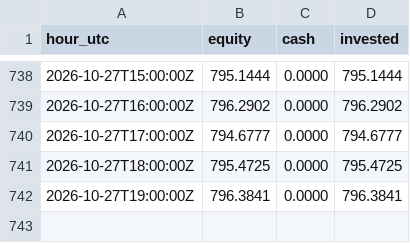
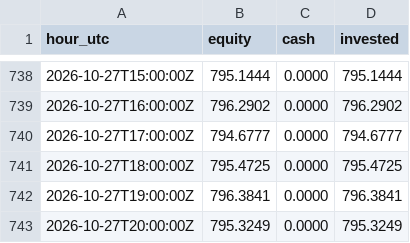
Before and after one commit to neonpilot/opusnet-paper, a CSV file: crypto/state/equity.csv, drawn as a sheet; only a part is shown, gaps mark what is left out; the diff names each change by its address in the sheet, - before the commit and + after, or states it on an @@ line.

Commit message:
crypto paper step 2026-10-27T21:17Z

```diff
--- a/crypto/state/equity.csv
+++ b/crypto/state/equity.csv
+row 743: 2026-10-27T20:00:00Z | 795.3249 | 0.0000 | 795.3249
```
Also changed, not shown: 2 other files.
